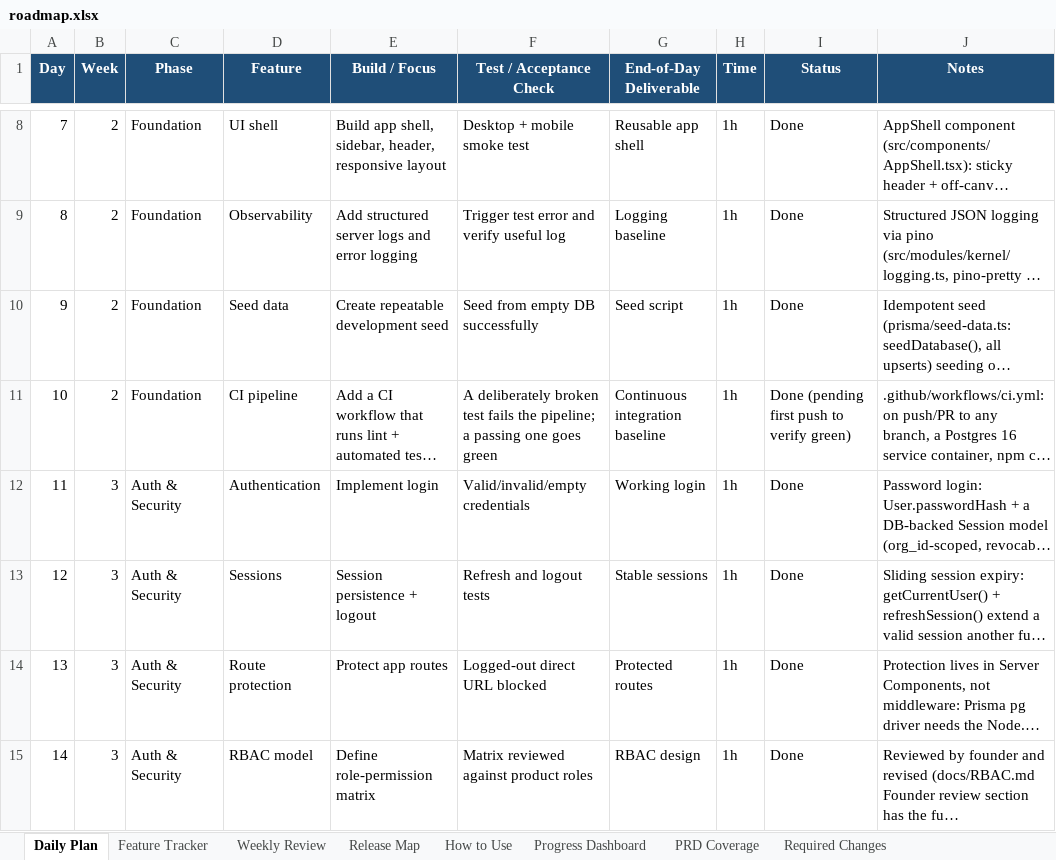
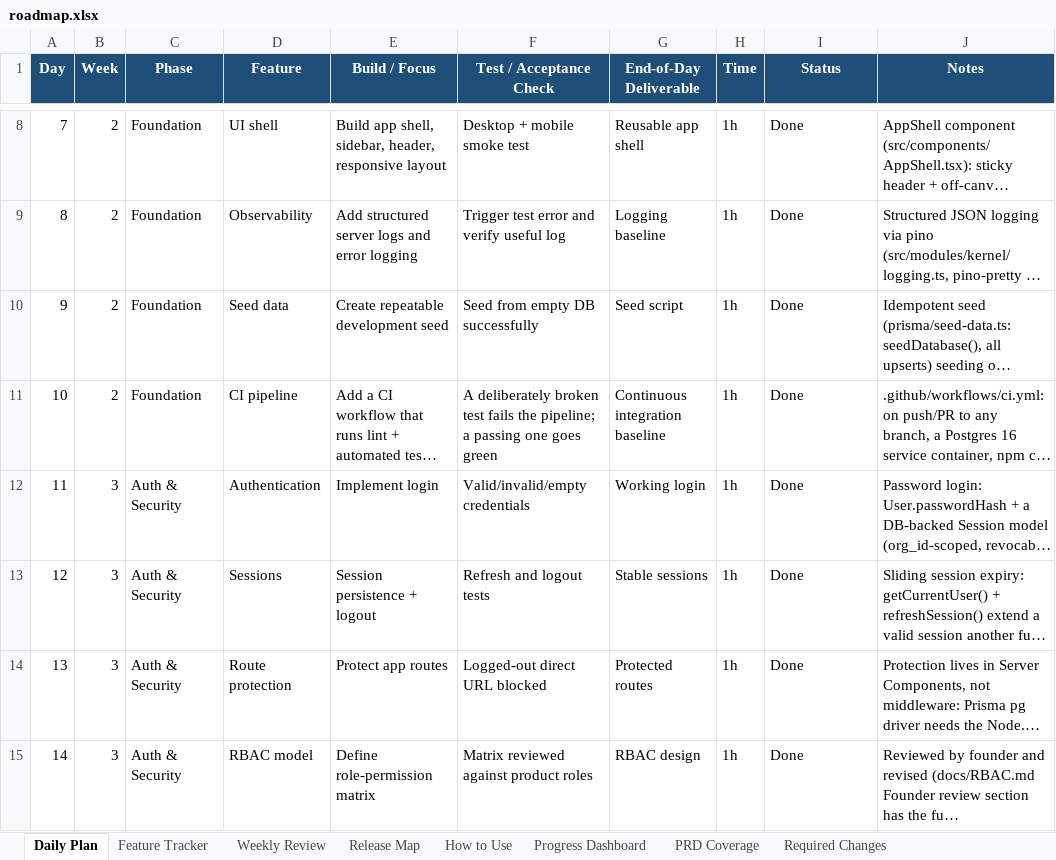
Before and after one commit to SakshiK2503/ai-firm-management, an Excel workbook: docs/roadmap.xlsx, sheet Daily Plan, drawn as a sheet; only a part is shown, gaps mark what is left out; long unchanged cells end in …; values as stored, in another font and other column widths than the file's, no borders; conditional formats not drawn; the diff covers the shown part only; the diff names each change by its address in the sheet, - before the commit and + after, or states it on an @@ line.

```diff
--- a/docs/roadmap.xlsx (sheet Daily Plan)
+++ b/docs/roadmap.xlsx (sheet Daily Plan)
-I11 (Status): Done (pending first push to verify green)
+I11 (Status): Done
```
Also changed, not shown: 4 edited cells elsewhere in this sheet, sheet Feature Tracker, 21 other files.
